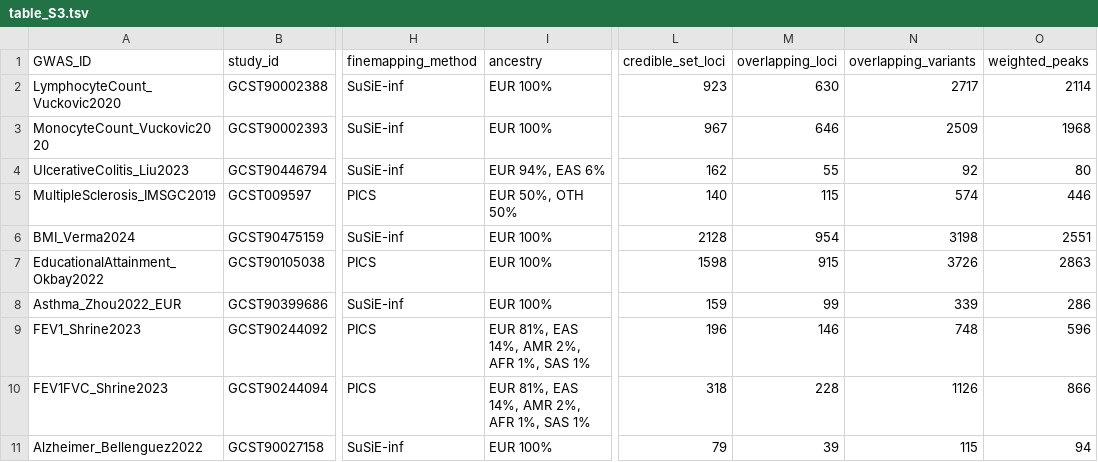
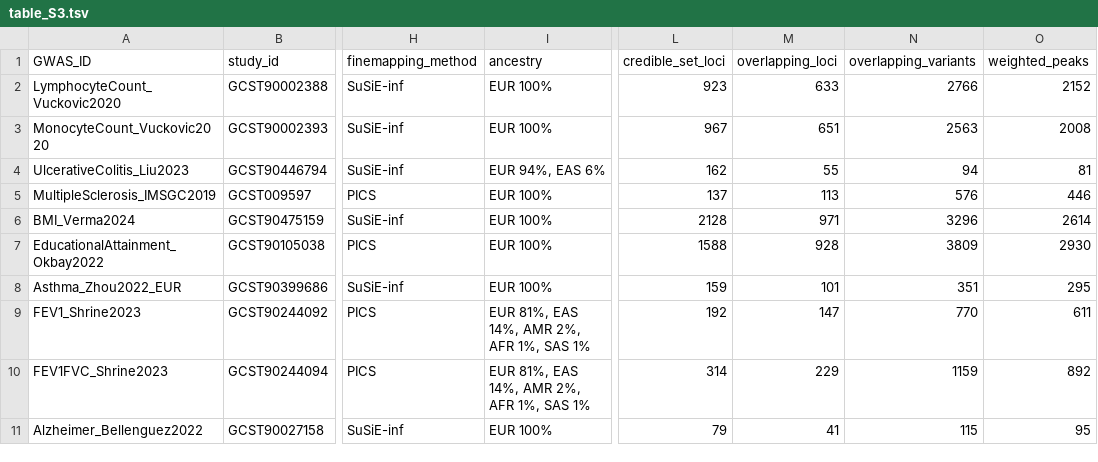
Before and after one commit to koefoeden/multiomeR, a TSV file: pipeline_manuscript_figures/results/data/table_S3.tsv, drawn as a sheet; only a part is shown, gaps mark what is left out; the diff covers the shown part only; the diff names each change by its address in the sheet, - before the commit and + after, or states it on an @@ line.

```diff
--- a/pipeline_manuscript_figures/results/data/table_S3.tsv
+++ b/pipeline_manuscript_figures/results/data/table_S3.tsv
-M2 (overlapping_loci): 630
+M2 (overlapping_loci): 633
-N2 (overlapping_variants): 2717
+N2 (overlapping_variants): 2766
-O2 (weighted_peaks): 2114
+O2 (weighted_peaks): 2152
-M3 (overlapping_loci): 646
+M3 (overlapping_loci): 651
-N3 (overlapping_variants): 2509
+N3 (overlapping_variants): 2563
-O3 (weighted_peaks): 1968
+O3 (weighted_peaks): 2008
-N4 (overlapping_variants): 92
+N4 (overlapping_variants): 94
-O4 (weighted_peaks): 80
+O4 (weighted_peaks): 81
-I5 (ancestry): EUR 50%, OTH 50%
+I5 (ancestry): EUR 100%
-L5 (credible_set_loci): 140
+L5 (credible_set_loci): 137
-M5 (overlapping_loci): 115
+M5 (overlapping_loci): 113
-N5 (overlapping_variants): 574
+N5 (overlapping_variants): 576
-M6 (overlapping_loci): 954
+M6 (overlapping_loci): 971
-N6 (overlapping_variants): 3198
+N6 (overlapping_variants): 3296
-O6 (weighted_peaks): 2551
+O6 (weighted_peaks): 2614
-L7 (credible_set_loci): 1598
+L7 (credible_set_loci): 1588
-M7 (overlapping_loci): 915
+M7 (overlapping_loci): 928
-N7 (overlapping_variants): 3726
+N7 (overlapping_variants): 3809
-O7 (weighted_peaks): 2863
+O7 (weighted_peaks): 2930
-M8 (overlapping_loci): 99
+M8 (overlapping_loci): 101
-N8 (overlapping_variants): 339
+N8 (overlapping_variants): 351
-O8 (weighted_peaks): 286
+O8 (weighted_peaks): 295
-L9 (credible_set_loci): 196
+L9 (credible_set_loci): 192
-M9 (overlapping_loci): 146
+M9 (overlapping_loci): 147
-N9 (overlapping_variants): 748
+N9 (overlapping_variants): 770
-O9 (weighted_peaks): 596
+O9 (weighted_peaks): 611
-L10 (credible_set_loci): 318
+L10 (credible_set_loci): 314
-M10 (overlapping_loci): 228
+M10 (overlapping_loci): 229
-N10 (overlapping_variants): 1126
+N10 (overlapping_variants): 1159
-O10 (weighted_peaks): 866
+O10 (weighted_peaks): 892
-M11 (overlapping_loci): 39
+M11 (overlapping_loci): 41
-O11 (weighted_peaks): 94
+O11 (weighted_peaks): 95
```
Also changed, not shown: 51 edited cells elsewhere in this file, pipeline_manuscript_figures/results/data/algorithm_parity/measurements.tsv, pipeline_manuscript_figures/results/data/algorithm_parity/parity.tsv, 11 other files.
